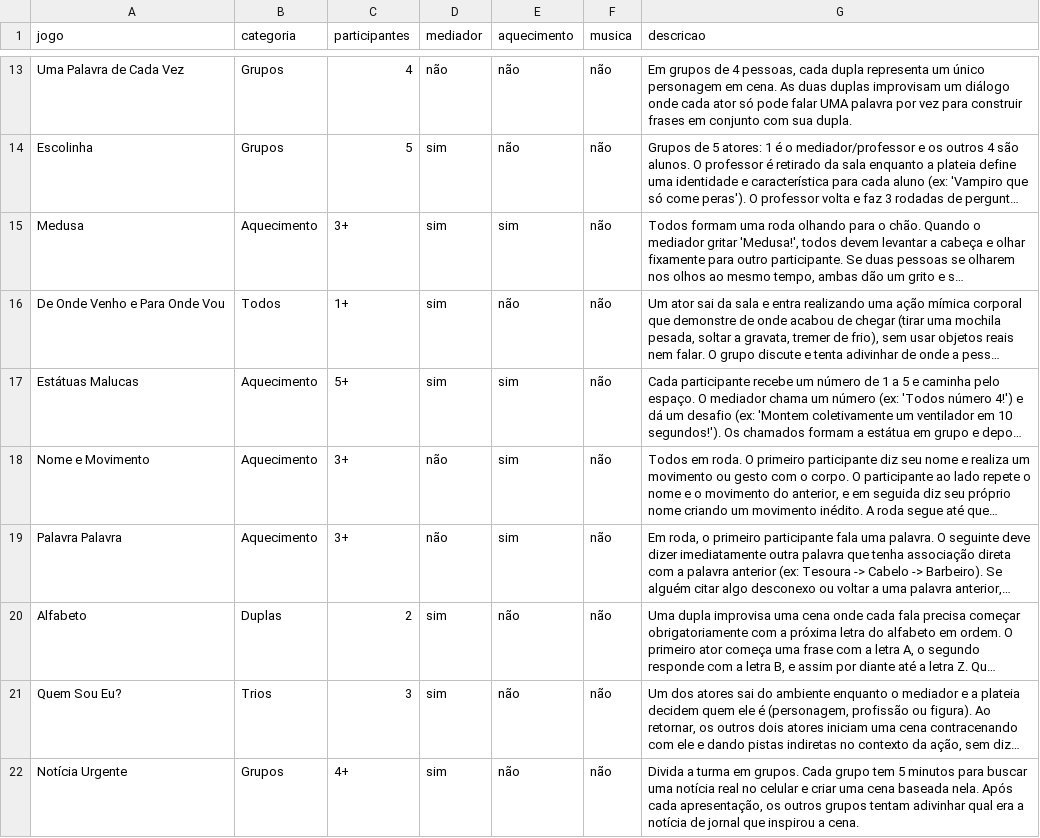
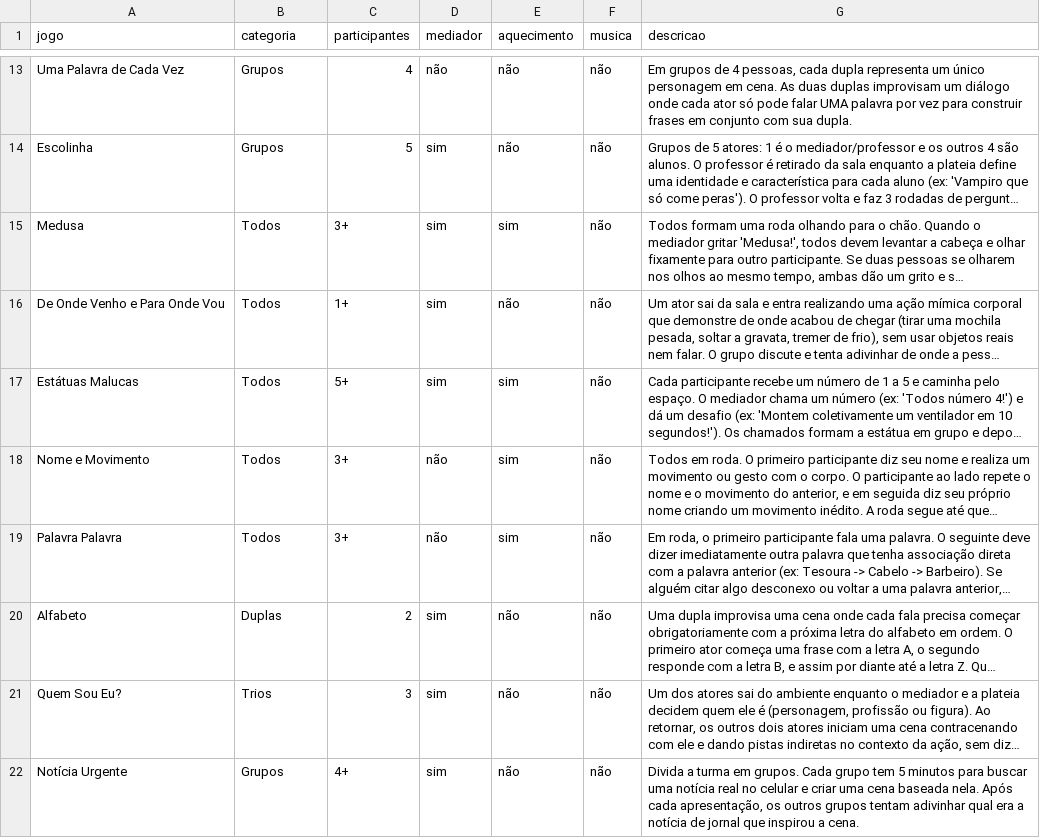
Before and after one commit to cumbucacriativa/joganacumbuca, a CSV file: data/jogos.csv, drawn as a sheet; only a part is shown, gaps mark what is left out; long unchanged cells end in …; the diff names each change by its address in the sheet, - before the commit and + after, or states it on an @@ line.

```diff
--- a/data/jogos.csv
+++ b/data/jogos.csv
-B15 (categoria): Aquecimento
+B15 (categoria): Todos
-B17:B19 (categoria): Aquecimento
+B17:B19 (categoria): Todos
```
